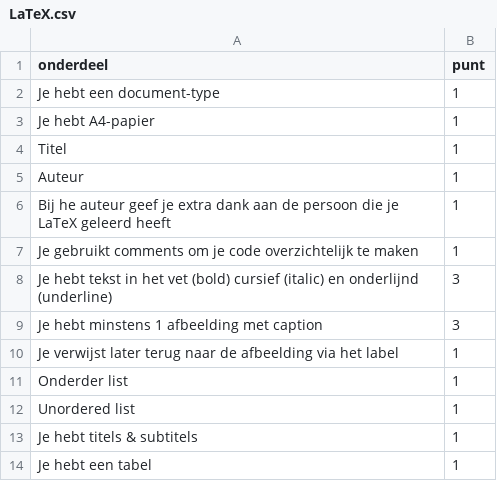
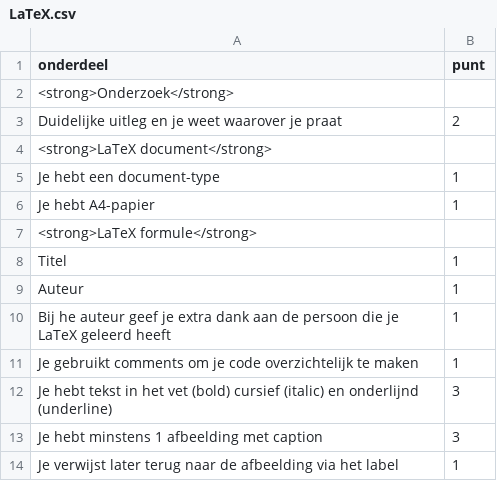
Before and after one commit to HanneMaes/meneermaes, a CSV file: docs/_data/latex/LaTeX.csv, drawn as a sheet; only a part is shown; the shorter side is filled out with more unchanged rows; the diff names each change by its address in the sheet, - before the commit and + after, or states it on an @@ line.

```diff
--- a/docs/_data/latex/LaTeX.csv
+++ b/docs/_data/latex/LaTeX.csv
+row 2: <strong>Onderzoek</strong>
+row 3: Duidelijke uitleg en je weet waarover je praat | 2
+row 4: <strong>LaTeX document</strong>
+row 7: <strong>LaTeX formule</strong>
```
Also changed, not shown: 28 other files.
